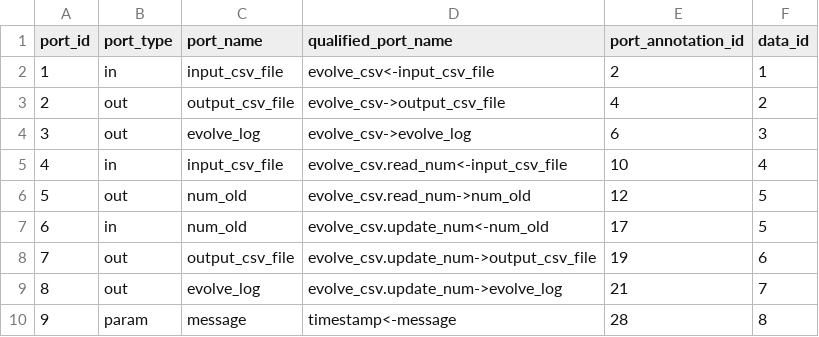
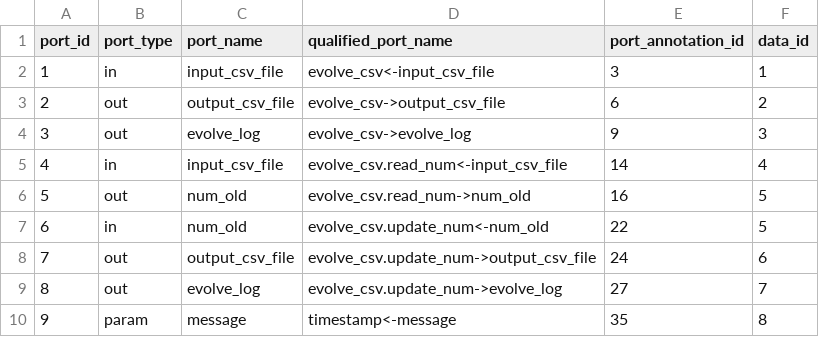
Before and after one commit to kurator-org/kurator-YW, a CSV file: examples/csv_evolution/yw/csv/modelfacts_port.csv, drawn as a sheet.

```diff
--- a/examples/csv_evolution/yw/csv/modelfacts_port.csv
+++ b/examples/csv_evolution/yw/csv/modelfacts_port.csv
@@ -1,10 +1,10 @@
 port_id,port_type,port_name,qualified_port_name,port_annotation_id,data_id
-1,in,input_csv_file,evolve_csv<-input_csv_file,2,1
-2,out,output_csv_file,evolve_csv->output_csv_file,4,2
-3,out,evolve_log,evolve_csv->evolve_log,6,3
-4,in,input_csv_file,evolve_csv.read_num<-input_csv_file,10,4
-5,out,num_old,evolve_csv.read_num->num_old,12,5
-6,in,num_old,evolve_csv.update_num<-num_old,17,5
-7,out,output_csv_file,evolve_csv.update_num->output_csv_file,19,6
-8,out,evolve_log,evolve_csv.update_num->evolve_log,21,7
-9,param,message,timestamp<-message,28,8
+1,in,input_csv_file,evolve_csv<-input_csv_file,3,1
+2,out,output_csv_file,evolve_csv->output_csv_file,6,2
+3,out,evolve_log,evolve_csv->evolve_log,9,3
+4,in,input_csv_file,evolve_csv.read_num<-input_csv_file,14,4
+5,out,num_old,evolve_csv.read_num->num_old,16,5
+6,in,num_old,evolve_csv.update_num<-num_old,22,5
+7,out,output_csv_file,evolve_csv.update_num->output_csv_file,24,6
+8,out,evolve_log,evolve_csv.update_num->evolve_log,27,7
+9,param,message,timestamp<-message,35,8
```
Also changed, not shown: examples/csv_evolution/yw/csv/extractfacts_annotation.csv, examples/csv_evolution/yw/csv/modelfacts_program.csv, 9 other files.
